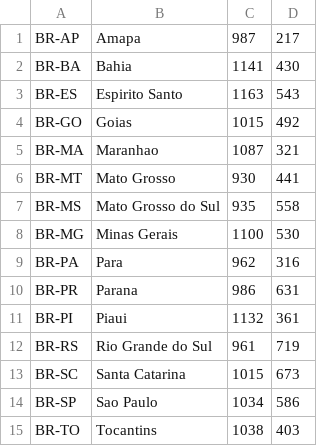
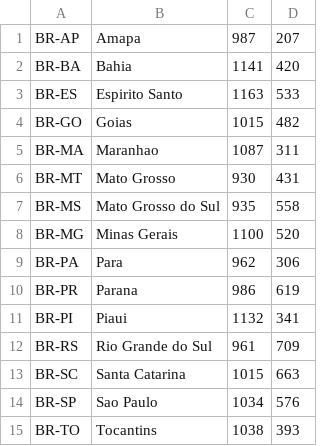
Before and after one commit to kg7155/Brazilian-fires, a CSV file: data/positions.csv, drawn as a sheet.

Commit message:
fixed state positions

```diff
--- a/data/positions.csv
+++ b/data/positions.csv
@@ -1,15 +1,15 @@
-BR-AP,Amapa,987,217
-BR-BA,Bahia,1141,430
-BR-ES,Espirito Santo,1163,543
-BR-GO,Goias,1015,492
-BR-MA,Maranhao,1087,321
-BR-MT,Mato Grosso,930,441
+BR-AP,Amapa,987,207
+BR-BA,Bahia,1141,420
+BR-ES,Espirito Santo,1163,533
+BR-GO,Goias,1015,482
+BR-MA,Maranhao,1087,311
+BR-MT,Mato Grosso,930,431
 BR-MS,Mato Grosso do Sul,935,558
-BR-MG,Minas Gerais,1100,530
-BR-PA,Para,962,316
-BR-PR,Parana,986,631
-BR-PI,Piaui,1132,361
-BR-RS,Rio Grande do Sul,961,719
-BR-SC,Santa Catarina,1015,673
-BR-SP,Sao Paulo,1034,586
-BR-TO,Tocantins,1038,403
+BR-MG,Minas Gerais,1100,520
+BR-PA,Para,962,306
+BR-PR,Parana,986,619
+BR-PI,Piaui,1132,341
+BR-RS,Rio Grande do Sul,961,709
+BR-SC,Santa Catarina,1015,663
+BR-SP,Sao Paulo,1034,576
+BR-TO,Tocantins,1038,393
```
